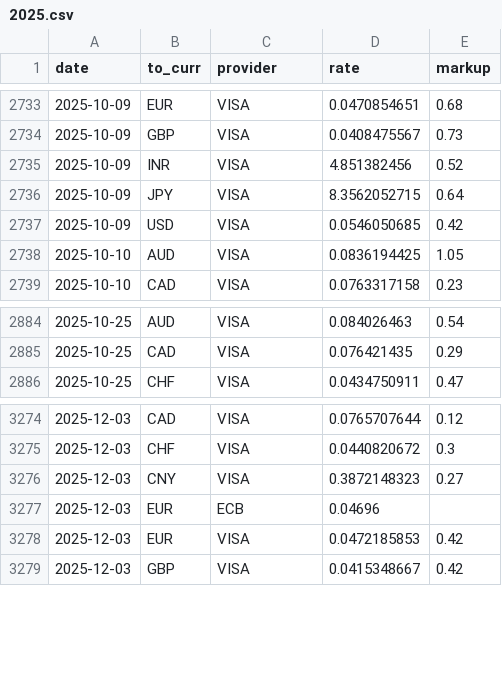
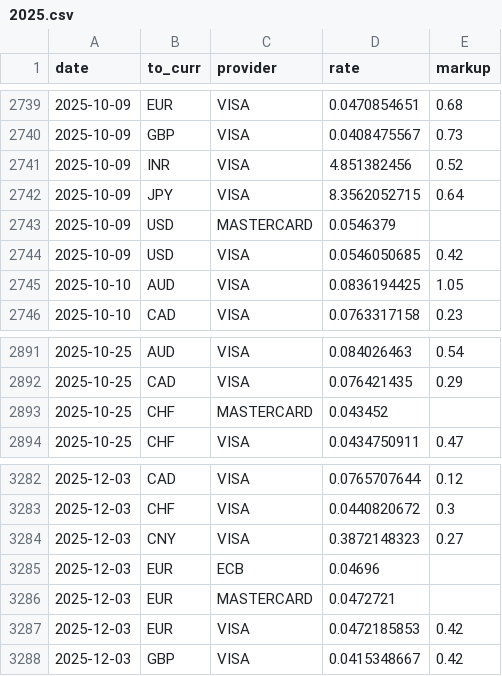
Before and after one commit to avishj/ForexRadar, a CSV file: db/MXN/2025.csv, drawn as a sheet; only a part is shown, gaps mark what is left out; the diff covers the shown part only.

```diff
--- a/db/MXN/2025.csv
+++ b/db/MXN/2025.csv
@@ -2736,2 +2742,3 @@ date,to_curr,provider,rate,markup
 2025-10-09,JPY,VISA,8.3562052715,0.64
+2025-10-09,USD,MASTERCARD,0.0546379,
 2025-10-09,USD,VISA,0.0546050685,0.42
@@ -2885,2 +2892,3 @@ date,to_curr,provider,rate,markup
 2025-10-25,CAD,VISA,0.076421435,0.29
+2025-10-25,CHF,MASTERCARD,0.043452,
 2025-10-25,CHF,VISA,0.0434750911,0.47
@@ -3277,2 +3285,3 @@ date,to_curr,provider,rate,markup
 2025-12-03,EUR,ECB,0.04696,
+2025-12-03,EUR,MASTERCARD,0.0472721,
 2025-12-03,EUR,VISA,0.0472185853,0.42
```
Also changed, not shown: 6 added rows elsewhere in this file, db/EUR/2025.csv, db/GBP/2025.csv, 28 other files.
